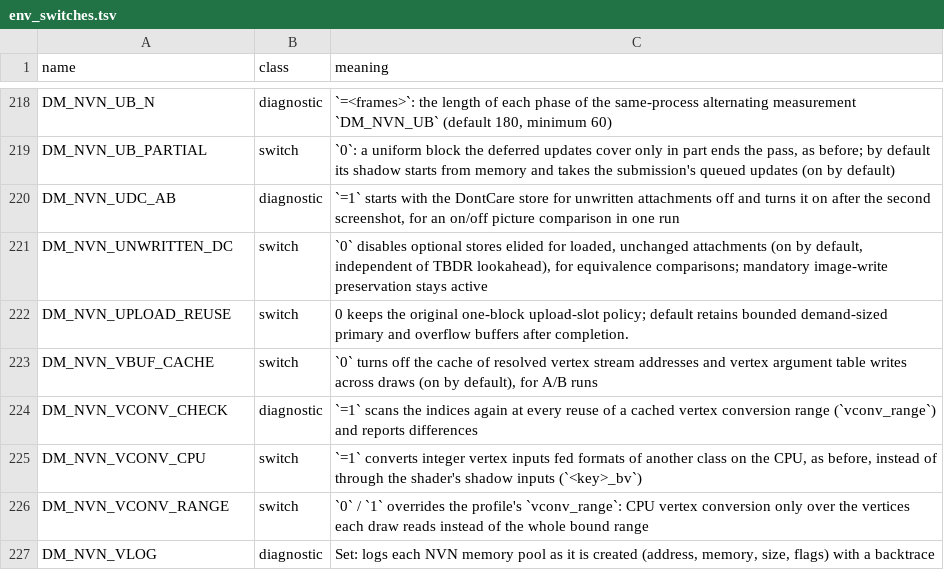
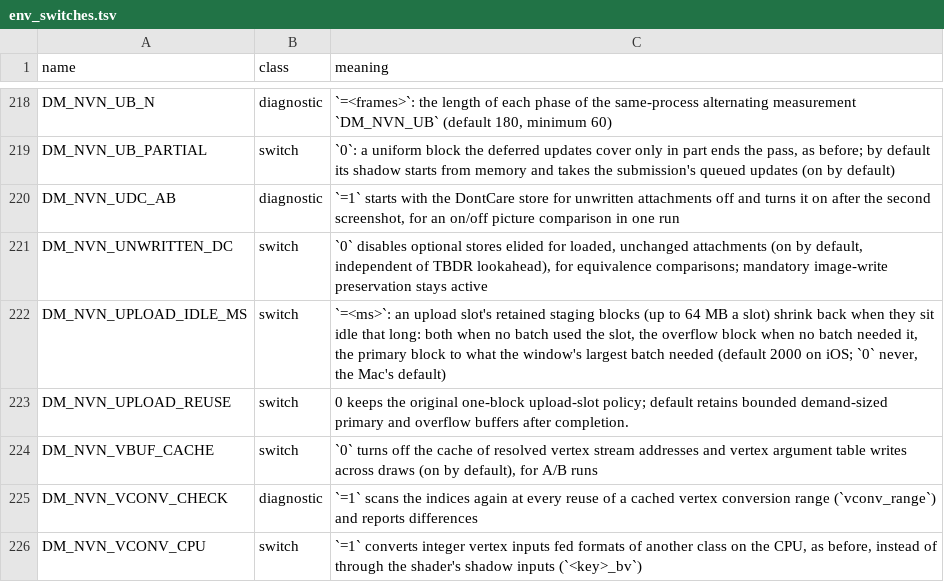
Before and after one commit to ivan-leschinsky/nxnative, a TSV file: docs/env_switches.tsv, drawn as a sheet; only a part is shown, gaps mark what is left out; the shorter side is filled out with more unchanged rows.

```diff
--- a/docs/env_switches.tsv
+++ b/docs/env_switches.tsv
@@ -221,2 +221,3 @@ DM_NVN_UDC_AB	diagnostic	`=1` starts with the DontCare store for unwritten attac
 DM_NVN_UNWRITTEN_DC	switch	`0` disables optional stores elided for loaded, unchanged attachments (on by default, independent of TBDR lookahead), for equivalence comparisons; mandatory image-write preservation stays active
+DM_NVN_UPLOAD_IDLE_MS	switch	`=<ms>`: an upload slot's retained staging blocks (up to 64 MB a slot) shrink back when they sit idle that long: both when no batch used the slot, the overflow block when no batch needed it, the primary block to what the window's largest batch needed (default 2000 on iOS; `0` never, the Mac's default)
 DM_NVN_UPLOAD_REUSE	switch	0 keeps the original one-block upload-slot policy; default retains bounded demand-sized primary and overflow buffers after completion.
```
Also changed, not shown: 6 other files.
